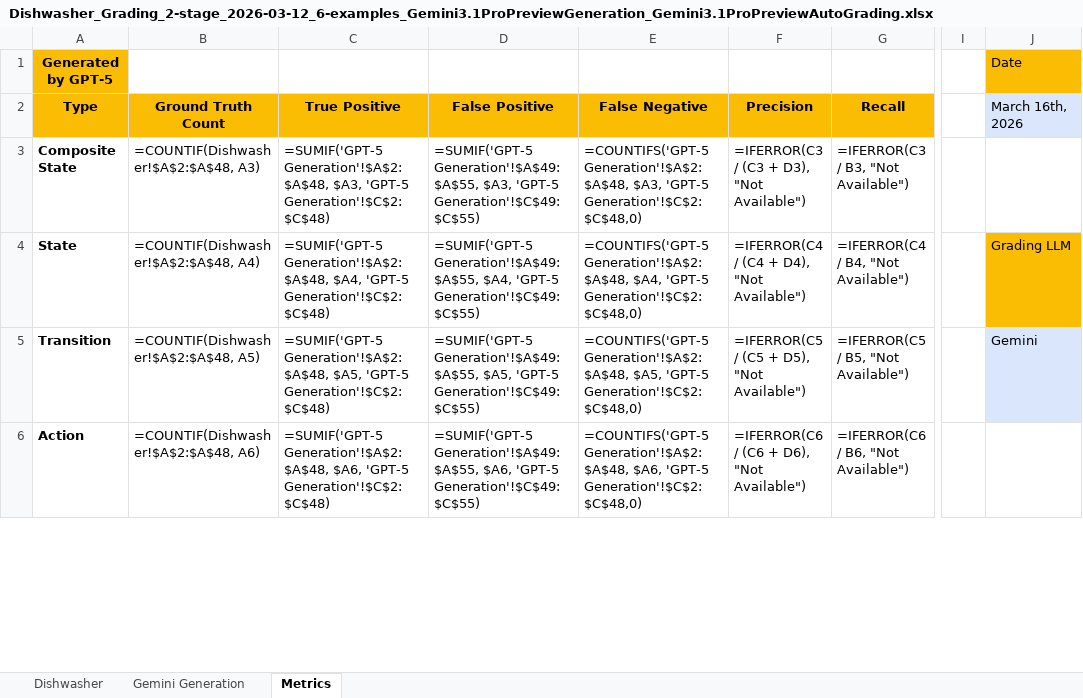
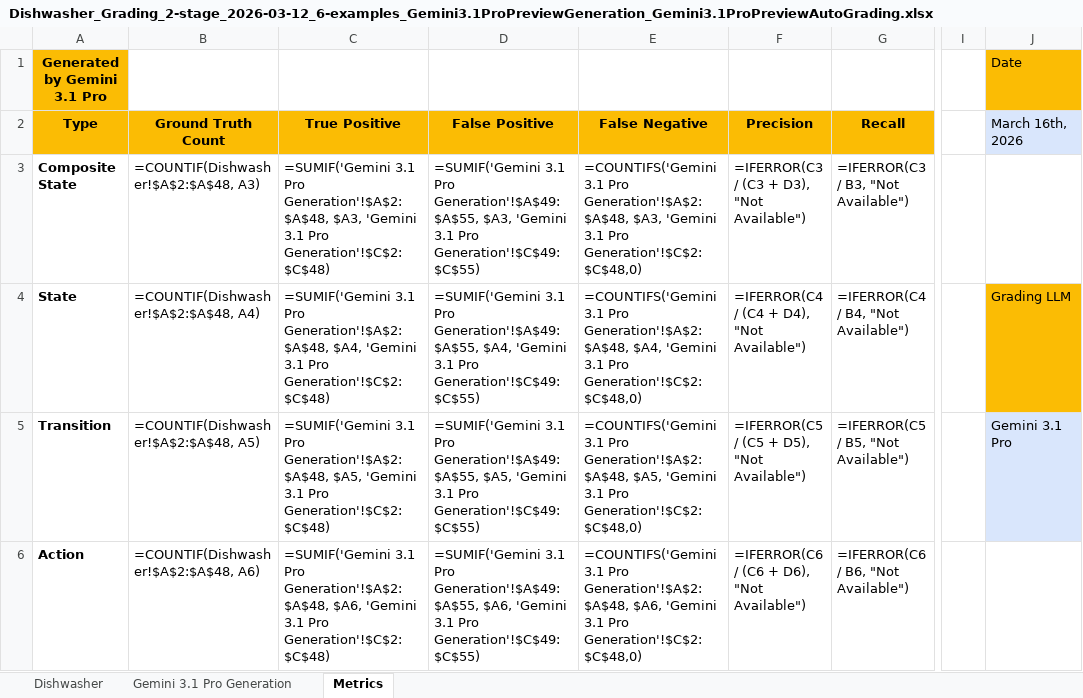
Before and after one commit to ma-nadeau/llm-automated-state-machine-generation-assessment, an Excel workbook: Dishwasher/Grading/2 stage/6-examples/Dishwasher_Grading_2-stage_2026-03-12_6-examples_Gemini3.1ProPreviewGeneration_Gemini3.1ProPreviewAutoGrading.xlsx, sheet Metrics, drawn as a sheet; only a part is shown, gaps mark what is left out; values as stored, in another font and other column widths than the file's, no borders; formulas without a stored value are shown as written; table styles not drawn; the diff covers the shown part only; the diff names each change by its address in the sheet, - before the commit and + after, or states it on an @@ line.

```diff
--- a/Dishwasher/Grading/2 stage/6-examples/Dishwasher_Grading_2-stage_2026-03-12_6-examples_Gemini3.1ProPreviewGeneration_Gemini3.1ProPreviewAutoGrading.xlsx (sheet Metrics)
+++ b/Dishwasher/Grading/2 stage/6-examples/Dishwasher_Grading_2-stage_2026-03-12_6-examples_Gemini3.1ProPreviewGeneration_Gemini3.1ProPreviewAutoGrading.xlsx (sheet Metrics)
-sheet tab: Gemini Generation
+sheet tab: Gemini 3.1 Pro Generation
-A1 (Type): Generated by GPT-5
+A1 (Type): Generated by Gemini 3.1 Pro
-C3 (True Positive): =SUMIF('GPT-5 Generation'!$A$2:$A$48, $A3, 'GPT-5 Generation'!$C$2:$C$48)
+C3 (True Positive): =SUMIF('Gemini 3.1 Pro Generation'!$A$2:$A$48, $A3, 'Gemini 3.1 Pro Generation'!$C$2:$C$48)
-D3 (False Positive): =SUMIF('GPT-5 Generation'!$A$49:$A$55, $A3, 'GPT-5 Generation'!$C$49:$C$55)
+D3 (False Positive): =SUMIF('Gemini 3.1 Pro Generation'!$A$49:$A$55, $A3, 'Gemini 3.1 Pro Generation'!$C$49:$C$55)
-E3 (False Negative): =COUNTIFS('GPT-5 Generation'!$A$2:$A$48, $A3, 'GPT-5 Generation'!$C$2:$C$48,0)
+E3 (False Negative): =COUNTIFS('Gemini 3.1 Pro Generation'!$A$2:$A$48, $A3, 'Gemini 3.1 Pro Generation'!$C$2:$C$48,0)
-C4 (True Positive): =SUMIF('GPT-5 Generation'!$A$2:$A$48, $A4, 'GPT-5 Generation'!$C$2:$C$48)
+C4 (True Positive): =SUMIF('Gemini 3.1 Pro Generation'!$A$2:$A$48, $A4, 'Gemini 3.1 Pro Generation'!$C$2:$C$48)
-D4 (False Positive): =SUMIF('GPT-5 Generation'!$A$49:$A$55, $A4, 'GPT-5 Generation'!$C$49:$C$55)
+D4 (False Positive): =SUMIF('Gemini 3.1 Pro Generation'!$A$49:$A$55, $A4, 'Gemini 3.1 Pro Generation'!$C$49:$C$55)
-E4 (False Negative): =COUNTIFS('GPT-5 Generation'!$A$2:$A$48, $A4, 'GPT-5 Generation'!$C$2:$C$48,0)
+E4 (False Negative): =COUNTIFS('Gemini 3.1 Pro Generation'!$A$2:$A$48, $A4, 'Gemini 3.1 Pro Generation'!$C$2:$C$48,0)
-C5 (True Positive): =SUMIF('GPT-5 Generation'!$A$2:$A$48, $A5, 'GPT-5 Generation'!$C$2:$C$48)
+C5 (True Positive): =SUMIF('Gemini 3.1 Pro Generation'!$A$2:$A$48, $A5, 'Gemini 3.1 Pro Generation'!$C$2:$C$48)
-D5 (False Positive): =SUMIF('GPT-5 Generation'!$A$49:$A$55, $A5, 'GPT-5 Generation'!$C$49:$C$55)
+D5 (False Positive): =SUMIF('Gemini 3.1 Pro Generation'!$A$49:$A$55, $A5, 'Gemini 3.1 Pro Generation'!$C$49:$C$55)
-E5 (False Negative): =COUNTIFS('GPT-5 Generation'!$A$2:$A$48, $A5, 'GPT-5 Generation'!$C$2:$C$48,0)
+E5 (False Negative): =COUNTIFS('Gemini 3.1 Pro Generation'!$A$2:$A$48, $A5, 'Gemini 3.1 Pro Generation'!$C$2:$C$48,0)
-J5 (March 16th, 2026): Gemini
+J5 (March 16th, 2026): Gemini 3.1 Pro
-C6 (True Positive): =SUMIF('GPT-5 Generation'!$A$2:$A$48, $A6, 'GPT-5 Generation'!$C$2:$C$48)
+C6 (True Positive): =SUMIF('Gemini 3.1 Pro Generation'!$A$2:$A$48, $A6, 'Gemini 3.1 Pro Generation'!$C$2:$C$48)
-D6 (False Positive): =SUMIF('GPT-5 Generation'!$A$49:$A$55, $A6, 'GPT-5 Generation'!$C$49:$C$55)
+D6 (False Positive): =SUMIF('Gemini 3.1 Pro Generation'!$A$49:$A$55, $A6, 'Gemini 3.1 Pro Generation'!$C$49:$C$55)
-E6 (False Negative): =COUNTIFS('GPT-5 Generation'!$A$2:$A$48, $A6, 'GPT-5 Generation'!$C$2:$C$48,0)
+E6 (False Negative): =COUNTIFS('Gemini 3.1 Pro Generation'!$A$2:$A$48, $A6, 'Gemini 3.1 Pro Generation'!$C$2:$C$48,0)
```
Also changed, not shown: 10 edited cells elsewhere in this sheet, sheet Gemini 3.1 Pro Generation, SSC7/Grading/2 stage/6-examples/SSC7_Grading_2-stage_2026-03-12_6-examples_Gemini3.1ProPreviewGeneration_Gemini3.1ProPreviewAutoGrading.xlsx, Spa Manager/Grading/2 stage/6-examples/Spa-Manager_Grading_2-stage_2026-03-12_6-examples_Gemini3.1ProPreviewGeneration_Gemini3.1ProPreviewAutoGrading.xlsx, 7 other files.
